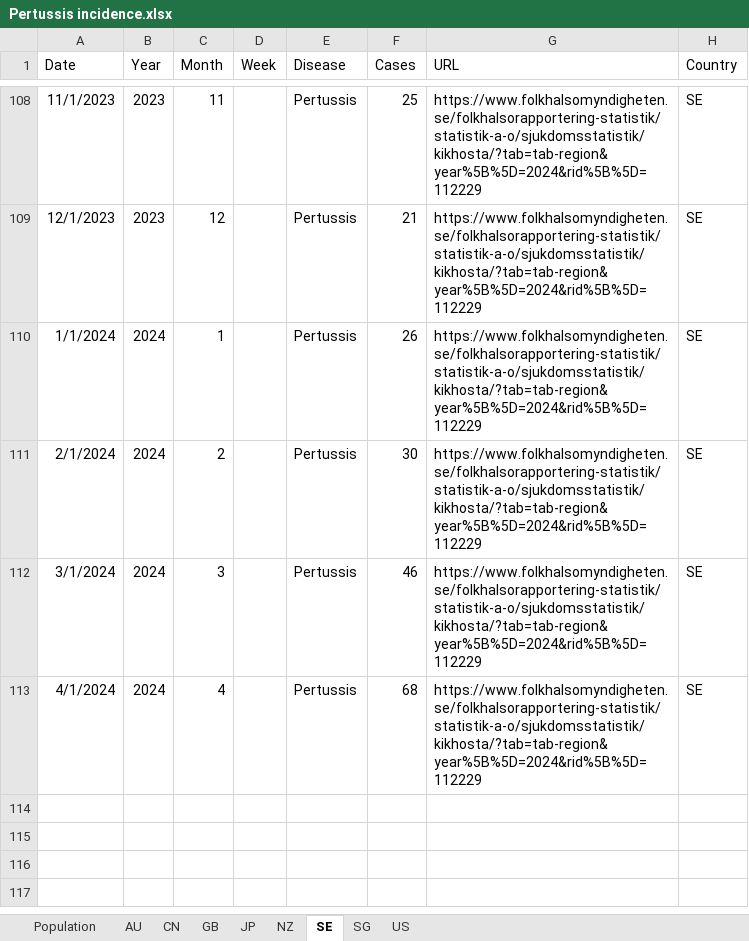
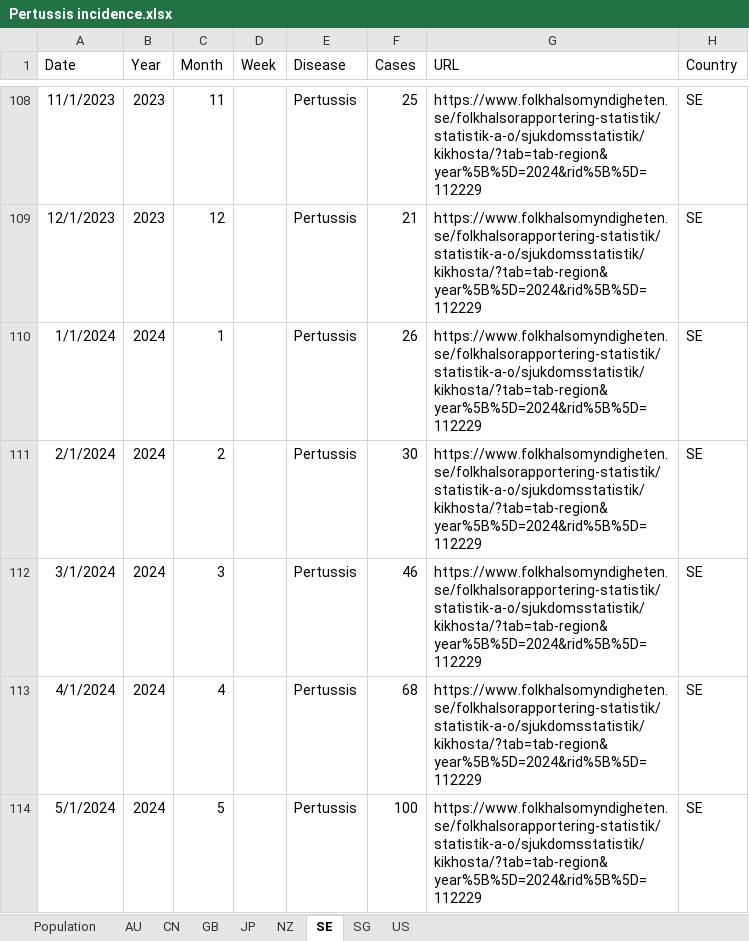
Before and after one commit to xmusphlkg/PertussisIncidence, an Excel workbook: Data/Pertussis incidence.xlsx, sheet SE, drawn as a sheet; only a part is shown, gaps mark what is left out; values as stored, in another font and other column widths than the file's, no borders; the diff names each change by its address in the sheet, - before the commit and + after, or states it on an @@ line.

```diff
--- a/Data/Pertussis incidence.xlsx (sheet SE)
+++ b/Data/Pertussis incidence.xlsx (sheet SE)
+row 114: 5/1/2024 | 2024 | 5 |  | Pertussis | 100 | https://www.folkhalsomyndigheten.se/folkhalsorapportering-statistik/statistik-a-o/sjukdomsstatistik/kikhosta/?tab=tab-region&year%5B%5D=2024&rid%5B%5D=112229 | SE
```
Also changed, not shown: sheet GB, sheet SG, sheet US, sheet JP, sheet CN, sheet NZ, Outcome/fig data/fig 2.xlsx, Outcome/fig data/fig 3.xlsx, 19 other files.
